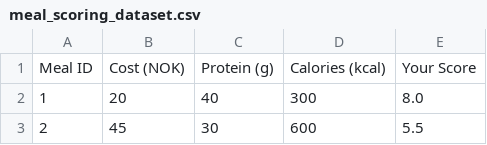
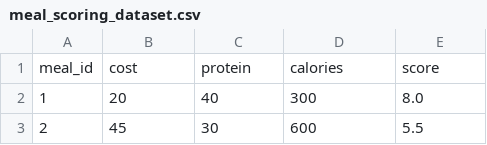
Before and after one commit to hermanhmo/bulkrater, a CSV file: models/meal_scoring_dataset.csv, drawn as a sheet; only a part is shown; removed rows and columns are numbered as before the commit, all else as after; the diff names each change by its address in the sheet, - before the commit and + after, or states it on an @@ line.

Commit message:
Fixed wrong column names in data set

```diff
--- a/models/meal_scoring_dataset.csv
+++ b/models/meal_scoring_dataset.csv
-row 1: Meal ID | Cost (NOK) | Protein (g) | Calories (kcal) | Your Score
+row 1: meal_id | cost | protein | calories | score
```
